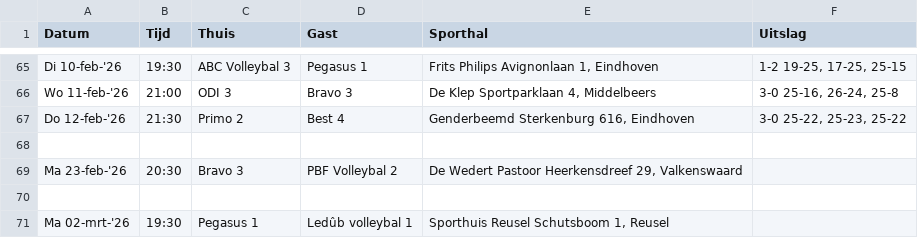
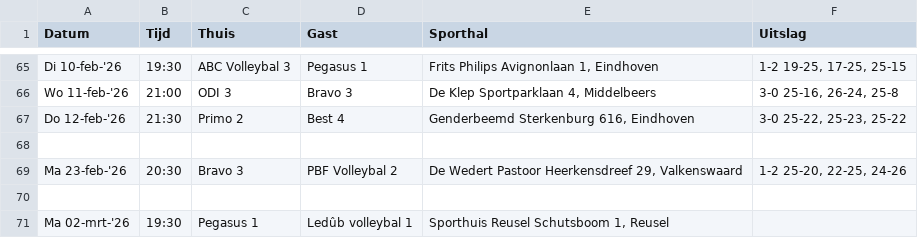
Before and after one commit to AdamMarkovic/volleyball-analytics, a CSV file: data/volleyball_raw.csv, drawn as a sheet; only a part is shown, gaps mark what is left out.

```diff
--- a/data/volleyball_raw.csv
+++ b/data/volleyball_raw.csv
@@ -68,3 +68,3 @@ Do 12-feb-'26,21:30,Primo 2,Best 4,"Genderbeemd  Sterkenburg 616, Eindhoven","3-
 ,,,,,
-Ma 23-feb-'26,20:30,Bravo 3,PBF Volleybal 2,"De Wedert  Pastoor Heerkensdreef 29, Valkenswaard",
+Ma 23-feb-'26,20:30,Bravo 3,PBF Volleybal 2,"De Wedert  Pastoor Heerkensdreef 29, Valkenswaard","1-2 25-20, 22-25, 24-26"
 ,,,,,
```
Also changed, not shown: data/league_standings.csv, data/volleyball_clean.csv.
